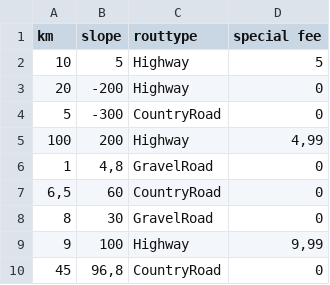
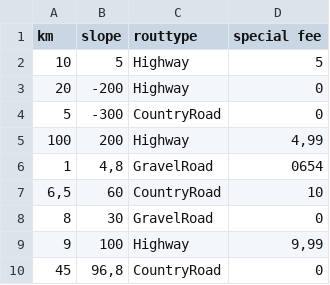
Before and after one commit to alangmann/TripCalculator_Group3, a CSV file: src/main/resources/routes.csv, drawn as a sheet.

Commit message:
test commit

```diff
--- a/src/main/resources/routes.csv
+++ b/src/main/resources/routes.csv
@@ -5,4 +5,4 @@ km;slope;routtype;special fee
 100;200;Highway;4,99
-1;4,8;GravelRoad;0
-6,5;60;CountryRoad;0
+1;4,8;GravelRoad;0654
+6,5;60;CountryRoad;10
 8;30;GravelRoad;0
```
